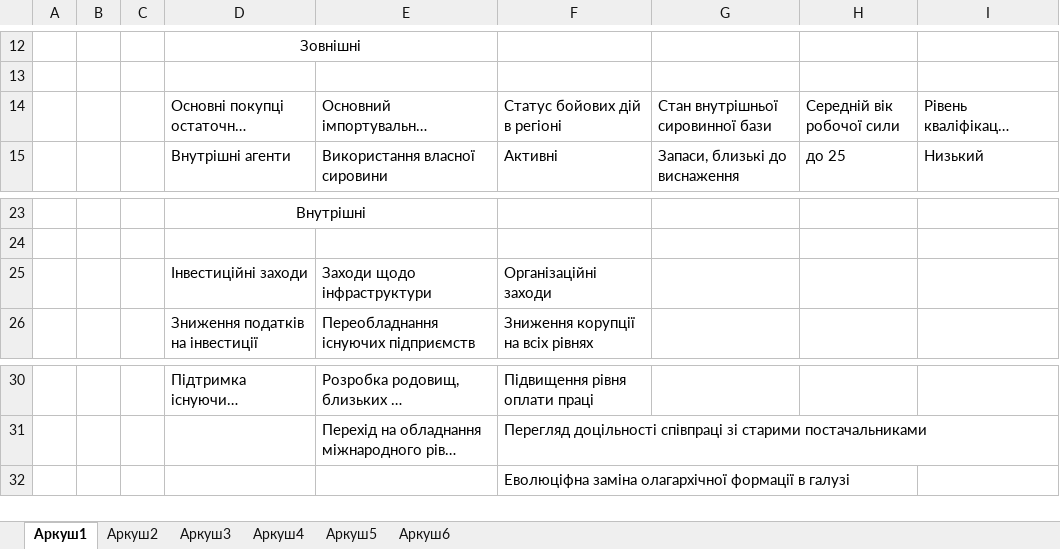
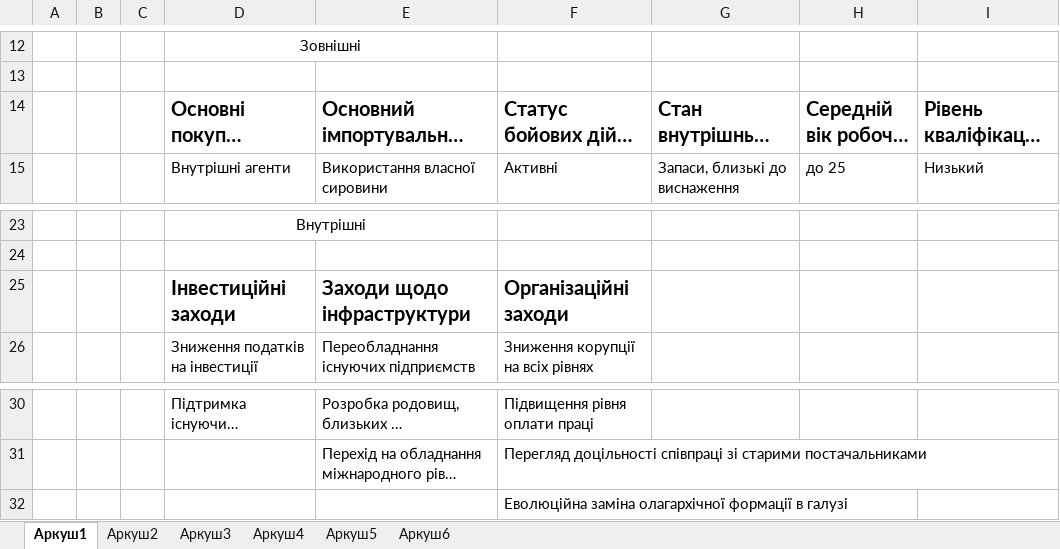
Before and after one commit to manyak-yuriy/SMDMS, an Excel workbook: Protocols/Книга1.xlsx, sheet Аркуш1, drawn as a sheet; only a part is shown, gaps mark what is left out; long unchanged cells end in …; values as stored, in another font and other column widths than the file's, no borders; the diff names each change by its address in the sheet, - before the commit and + after, or states it on an @@ line.

Commit message:
Added protocol

```diff
--- a/Protocols/Книга1.xlsx (sheet Аркуш1)
+++ b/Protocols/Книга1.xlsx (sheet Аркуш1)
-D14:I14 bold: off
+D14:I14 bold: on, text size: larger
-D25:F25 bold: off
+D25:F25 bold: on, text size: larger
-F32: Еволюціфна заміна олагархічної…
+F32: Еволюційна заміна олагархічної…
```
Also changed, not shown: 2 other files.
